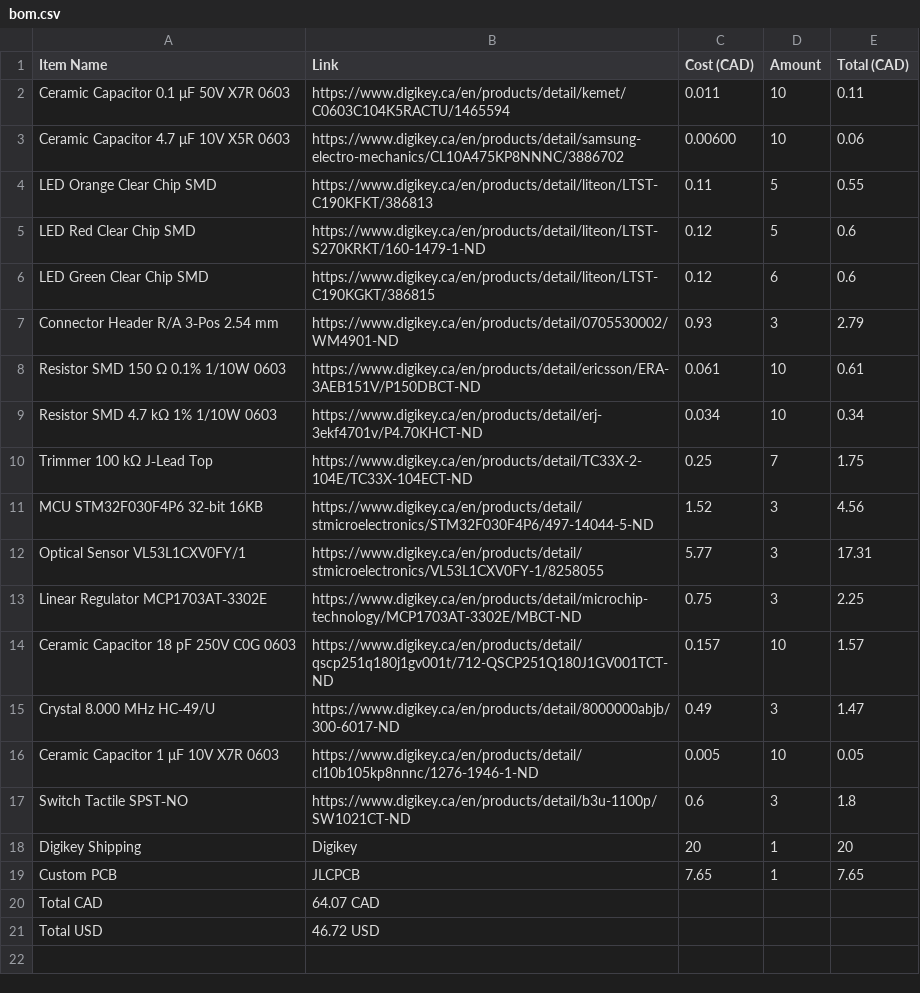
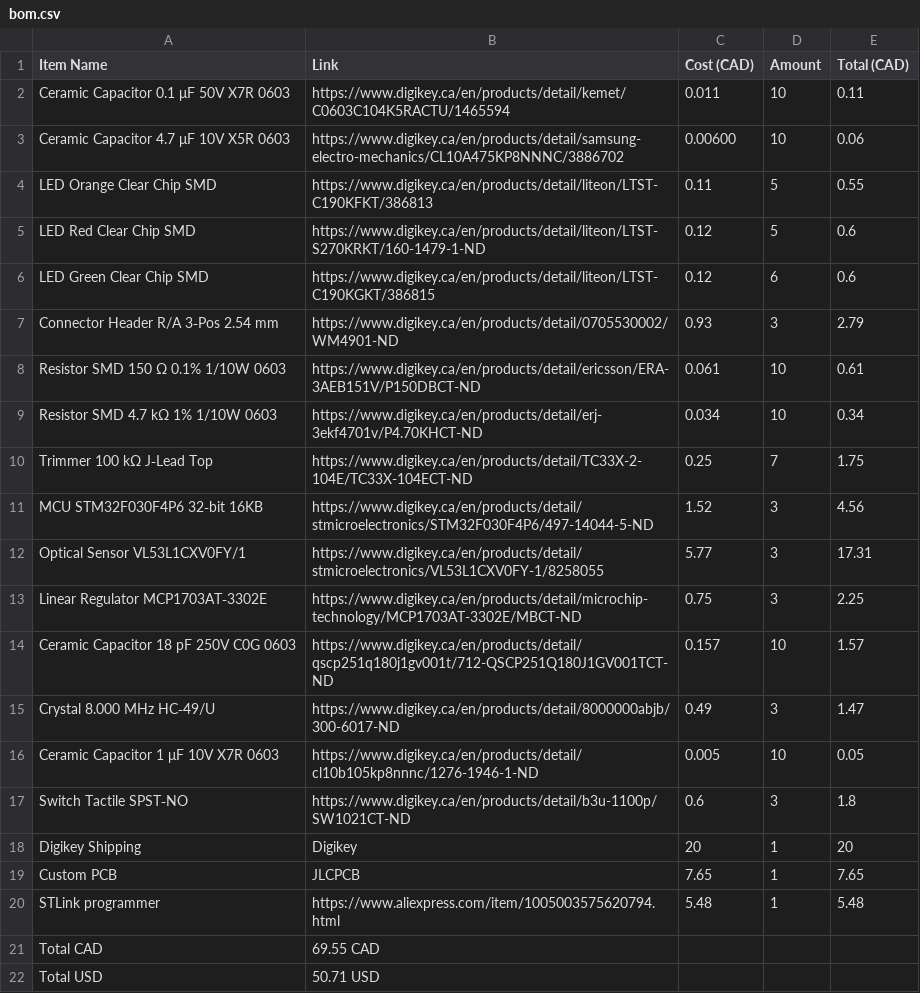
Before and after one commit to bluefeng2/ToF-Time-of-Flight-Sensor, a CSV file: bom.csv, drawn as a sheet.

Commit message:
update

```diff
--- a/bom.csv
+++ b/bom.csv
@@ -19,3 +19,4 @@ Digikey Shipping,Digikey,20,1,20
 Custom PCB,JLCPCB,7.65,1,7.65
-Total CAD,64.07 CAD,,,
-Total USD,46.72 USD,,,
+STLink programmer, https://www.aliexpress.com/item/1005003575620794.html, 5.48, 1, 5.48
+Total CAD,69.55 CAD,,,
+Total USD,50.71 USD,,,
```
